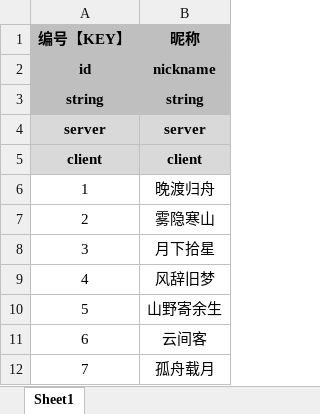
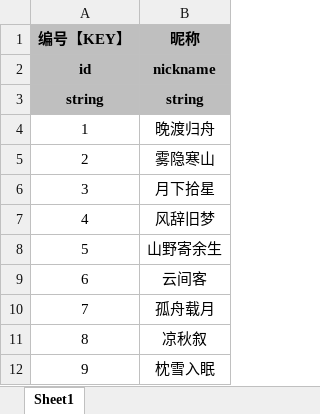
Before and after one commit to UNANSWANG/LieFlat, an Excel workbook: excel/nickname.xlsx, sheet Sheet1, drawn as a sheet; only a part is shown; the shorter side is filled out with more unchanged rows; values as stored, in another font and other column widths than the file's, no borders; the diff names each change by its address in the sheet, - before the commit and + after, or states it on an @@ line.

```diff
--- a/excel/nickname.xlsx (sheet Sheet1)
+++ b/excel/nickname.xlsx (sheet Sheet1)
-row 4: server | server
-row 5: client | client
```
Also changed, not shown: excel/cannonBuild.xlsx, excel/common.xlsx, 10 other files.
